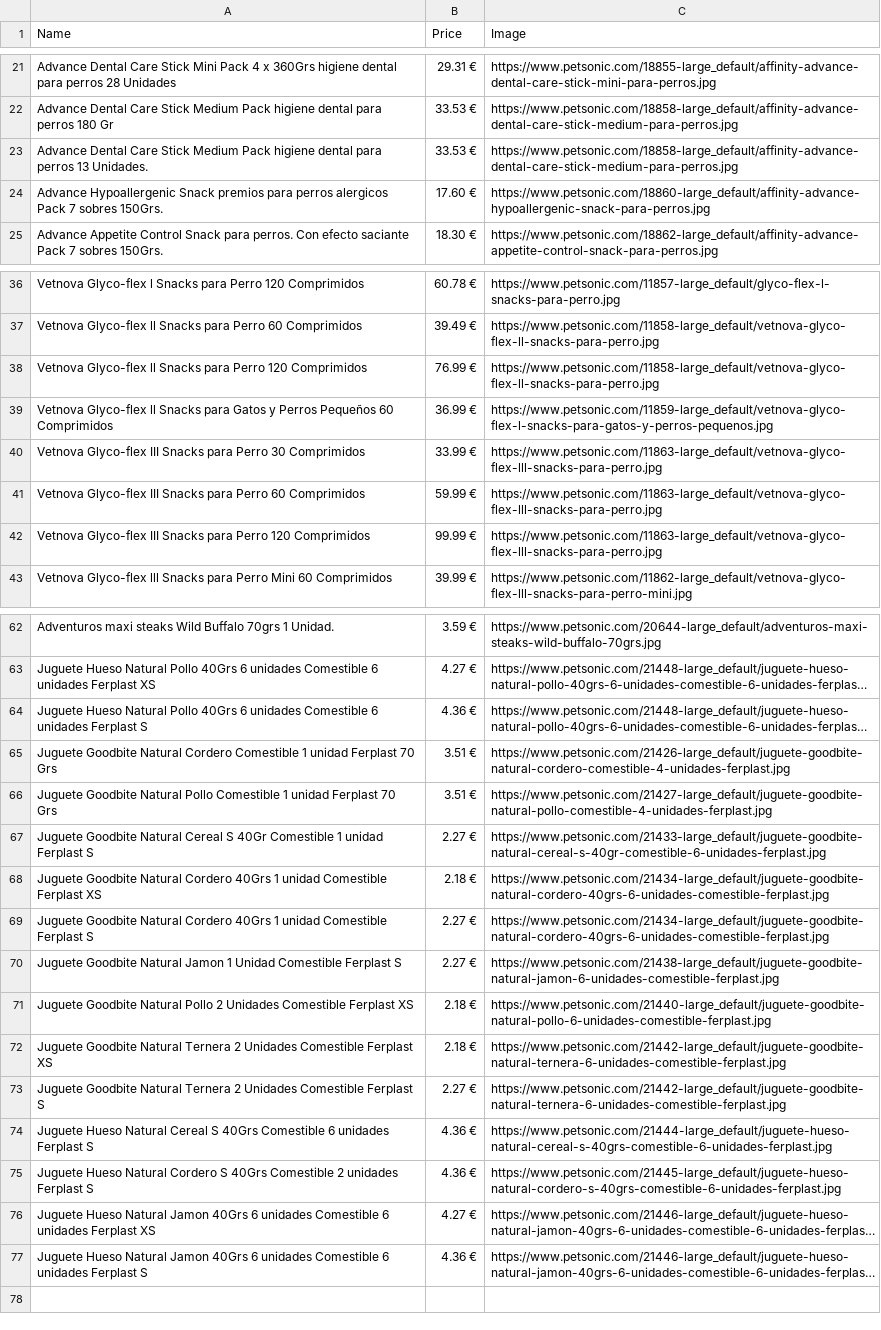
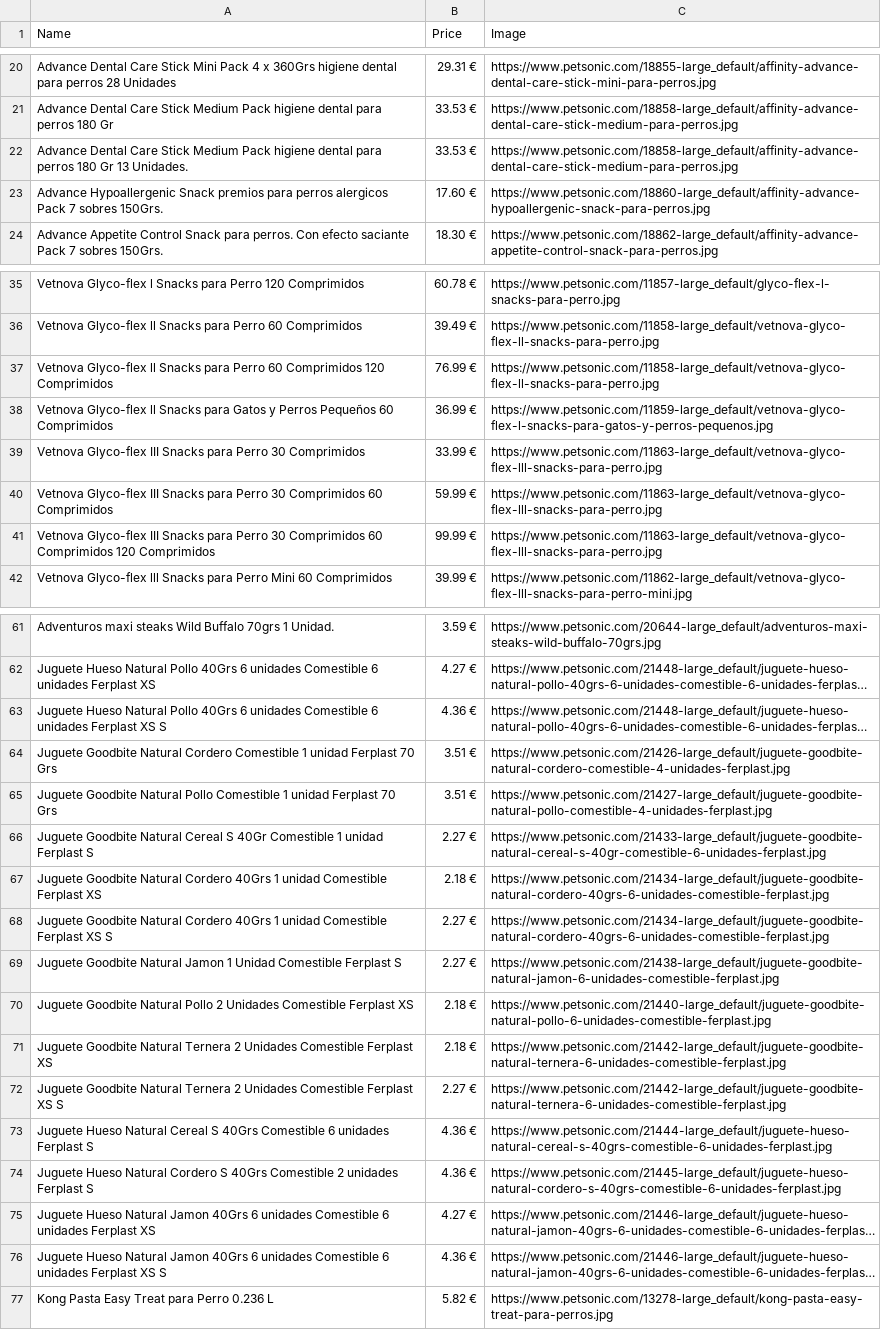
Before and after one commit to igormamutkin/profitero_test, a CSV file: result.csv (was result2.csv), drawn as a sheet; only a part is shown, gaps mark what is left out; long unchanged cells end in …; addresses are those after the commit; the diff covers the shown part only; the diff names each change by its address in the sheet, - before the commit and + after, or states it on an @@ line.

```diff
--- a/result2.csv
+++ b/result.csv
-A22 (Name): …para perros 13 Unidades.
+A22 (Name): …para perros 180 Gr 13 Unidades.
-A37 (Name): …para Perro 120 Comprimidos
+A37 (Name): …para Perro 60 Comprimidos 120 Comprimidos
-A40 (Name): …para Perro 60 Comprimidos
+A40 (Name): …para Perro 30 Comprimidos 60 Comprimidos
-A41 (Name): …para Perro 120 Comprimidos
+A41 (Name): …para Perro 30 Comprimidos 60 Comprimidos 120 Comprimidos
-A63 (Name): …unidades Ferplast S
+A63 (Name): …unidades Ferplast XS S
-A68 (Name): …Comestible Ferplast S
+A68 (Name): …Comestible Ferplast XS S
-A72 (Name): …Comestible Ferplast S
+A72 (Name): …Comestible Ferplast XS S
-A76 (Name): …unidades Ferplast S
+A76 (Name): …unidades Ferplast XS S
@@ row 6 moved to row 77: Kong Pasta Easy Treat para Perro 0.236 L @@
```
Also changed, not shown: 5 edited cells elsewhere in this file, 5 other files.
